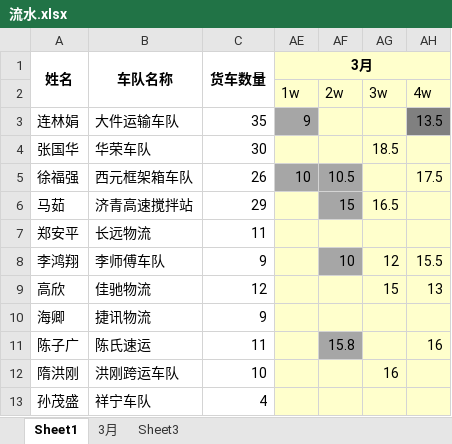
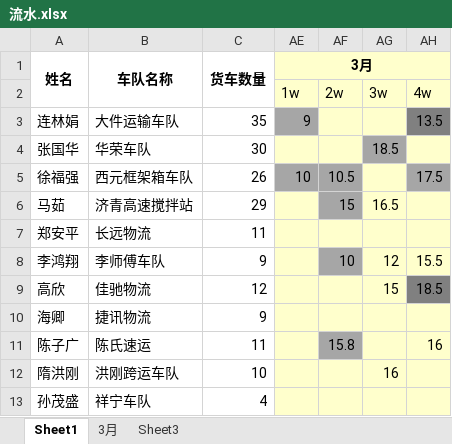
Before and after one commit to roadstoneydd/ydd, an Excel workbook: 财务/流水.xlsx, sheet Sheet1, drawn as a sheet; only a part is shown; values as stored, in another font and other column widths than the file's, no borders; the diff names each change by its address in the sheet, - before the commit and + after, or states it on an @@ line.

Commit message:
3.30

```diff
--- a/财务/流水.xlsx (sheet Sheet1)
+++ b/财务/流水.xlsx (sheet Sheet1)
-AG4 fill: #FFFFCC
+AG4 fill: #A6A6A6
-AH5 fill: #FFFFCC
+AH5 fill: #A6A6A6
-AH9: 13
+AH9: 18.5
-AH9 fill: #FFFFCC
+AH9 fill: #808080
```
